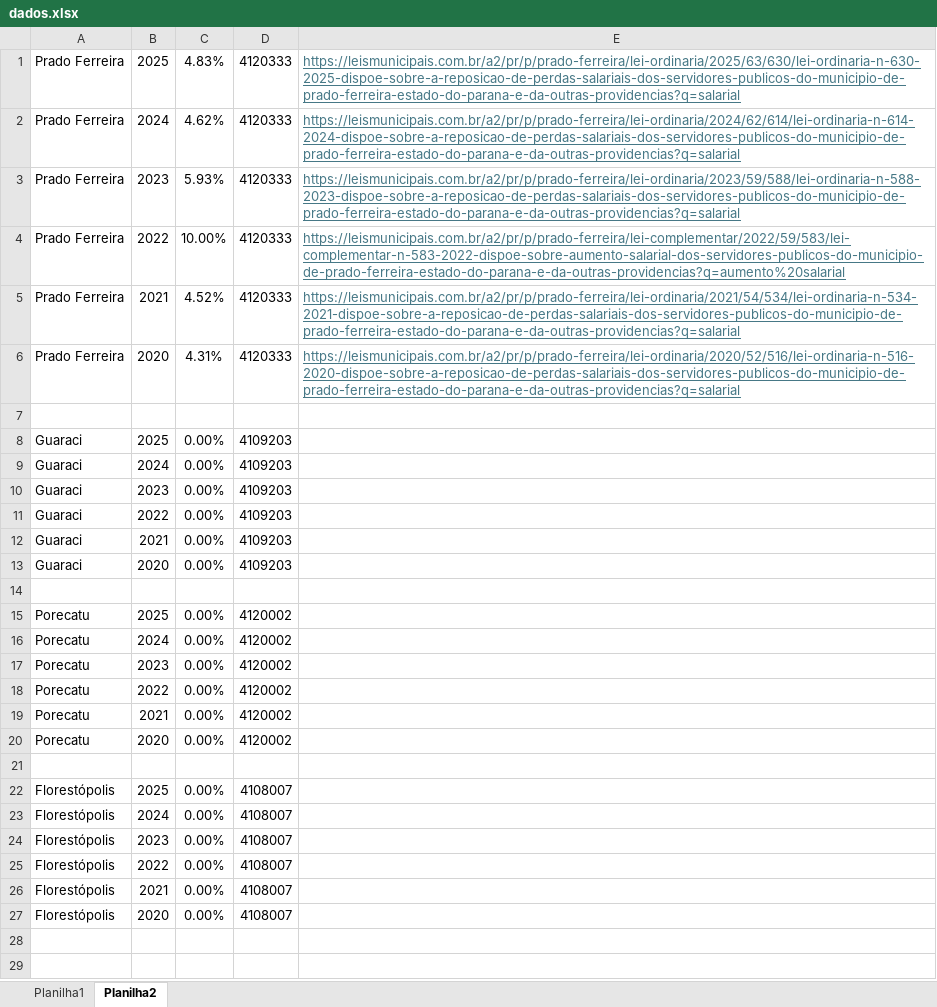
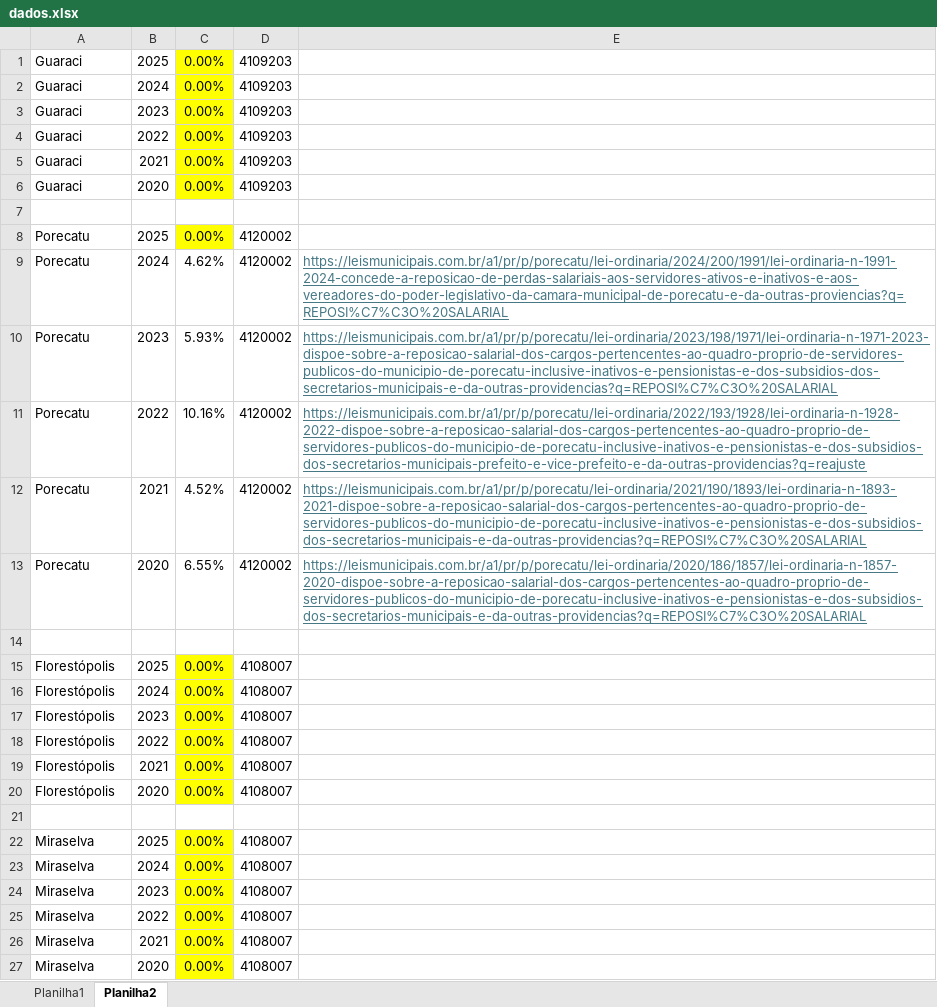
Before and after one commit to denisms7/reajuste, an Excel workbook: data/dados.xlsx, sheet Planilha2, drawn as a sheet; values as stored, in another font and other column widths than the file's, no borders; removed rows and columns are numbered as before the commit, all else as after; the diff names each change by its address in the sheet, - before the commit and + after, or states it on an @@ line.

Commit message:
addeds  santa fe  e prado

```diff
--- a/data/dados.xlsx (sheet Planilha2)
+++ b/data/dados.xlsx (sheet Planilha2)
-row 1: Prado Ferreira | 2025 | 4.83% | 4120333 | https://leismunicipais.com.br/a2/pr/p/prado-ferreira/lei-ordinaria/2025/63/630/lei-ordinaria-n-630-2025-dispoe-sobre-a-reposicao-de-perdas-salariais-dos-servidores-publicos-do-municipio-de-prado-ferreira-estado-do-parana-e-da-outras-providencias?q=salarial
-row 2: Prado Ferreira | 2024 | 4.62% | 4120333 | https://leismunicipais.com.br/a2/pr/p/prado-ferreira/lei-ordinaria/2024/62/614/lei-ordinaria-n-614-2024-dispoe-sobre-a-reposicao-de-perdas-salariais-dos-servidores-publicos-do-municipio-de-prado-ferreira-estado-do-parana-e-da-outras-providencias?q=salarial
-row 3: Prado Ferreira | 2023 | 5.93% | 4120333 | https://leismunicipais.com.br/a2/pr/p/prado-ferreira/lei-ordinaria/2023/59/588/lei-ordinaria-n-588-2023-dispoe-sobre-a-reposicao-de-perdas-salariais-dos-servidores-publicos-do-municipio-de-prado-ferreira-estado-do-parana-e-da-outras-providencias?q=salarial
-row 4: Prado Ferreira | 2022 | 10.00% | 4120333 | https://leismunicipais.com.br/a2/pr/p/prado-ferreira/lei-complementar/2022/59/583/lei-complementar-n-583-2022-dispoe-sobre-aumento-salarial-dos-servidores-publicos-do-municipio-de-prado-ferreira-estado-do-parana-e-da-outras-providencias?q=aumento%20salarial
-row 5: Prado Ferreira | 2021 | 4.52% | 4120333 | https://leismunicipais.com.br/a2/pr/p/prado-ferreira/lei-ordinaria/2021/54/534/lei-ordinaria-n-534-2021-dispoe-sobre-a-reposicao-de-perdas-salariais-dos-servidores-publicos-do-municipio-de-prado-ferreira-estado-do-parana-e-da-outras-providencias?q=salarial
-row 6: Prado Ferreira | 2020 | 4.31% | 4120333 | https://leismunicipais.com.br/a2/pr/p/prado-ferreira/lei-ordinaria/2020/52/516/lei-ordinaria-n-516-2020-dispoe-sobre-a-reposicao-de-perdas-salariais-dos-servidores-publicos-do-municipio-de-prado-ferreira-estado-do-parana-e-da-outras-providencias?q=salarial
-row 7: (empty)
-C1:C6 fill: none
+C1:C6 fill: #FFFF00
-C8 fill: none
+C8 fill: #FFFF00
-C9: 0.00%
+C9: 4.62%
-E9: (empty)
+E9: https://leismunicipais.com.br/a1/pr/p/porecatu/lei-ordinaria/2024/200/1991/lei-ordinaria-n-1991-2024-concede-a-reposicao-de-perdas-salariais-aos-servidores-ativos-e-inativos-e-aos-vereadores-do-poder-legislativo-da-camara-municipal-de-porecatu-e-da-outras-proviencias?q=REPOSI%C7%C3O%20SALARIAL
-C10: 0.00%
+C10: 5.93%
-E10: (empty)
+E10: https://leismunicipais.com.br/a1/pr/p/porecatu/lei-ordinaria/2023/198/1971/lei-ordinaria-n-1971-2023-dispoe-sobre-a-reposicao-salarial-dos-cargos-pertencentes-ao-quadro-proprio-de-servidores-publicos-do-municipio-de-porecatu-inclusive-inativos-e-pensionistas-e-dos-subsidios-dos-secretarios-municipais-e-da-outras-providencias?q=REPOSI%C7%C3O%20SALARIAL
-C11: 0.00%
+C11: 10.16%
-E11: (empty)
+E11: https://leismunicipais.com.br/a1/pr/p/porecatu/lei-ordinaria/2022/193/1928/lei-ordinaria-n-1928-2022-dispoe-sobre-a-reposicao-salarial-dos-cargos-pertencentes-ao-quadro-proprio-de-servidores-publicos-do-municipio-de-porecatu-inclusive-inativos-e-pensionistas-e-dos-subsidios-dos-secretarios-municipais-prefeito-e-vice-prefeito-e-da-outras-providencias?q=reajuste
-C12: 0.00%
+C12: 4.52%
-E12: (empty)
+E12: https://leismunicipais.com.br/a1/pr/p/porecatu/lei-ordinaria/2021/190/1893/lei-ordinaria-n-1893-2021-dispoe-sobre-a-reposicao-salarial-dos-cargos-pertencentes-ao-quadro-proprio-de-servidores-publicos-do-municipio-de-porecatu-inclusive-inativos-e-pensionistas-e-dos-subsidios-dos-secretarios-municipais-e-da-outras-providencias?q=REPOSI%C7%C3O%20SALARIAL
-C13: 0.00%
+C13: 6.55%
-E13: (empty)
+E13: https://leismunicipais.com.br/a1/pr/p/porecatu/lei-ordinaria/2020/186/1857/lei-ordinaria-n-1857-2020-dispoe-sobre-a-reposicao-salarial-dos-cargos-pertencentes-ao-quadro-proprio-de-servidores-publicos-do-municipio-de-porecatu-inclusive-inativos-e-pensionistas-e-dos-subsidios-dos-secretarios-municipais-e-da-outras-providencias?q=REPOSI%C7%C3O%20SALARIAL
-C15:C20 fill: none
+C15:C20 fill: #FFFF00
+row 21: (empty)
+row 22: Miraselva | 2025 | 0.00% | 4108007
+row 23: Miraselva | 2024 | 0.00% | 4108007
+row 24: Miraselva | 2023 | 0.00% | 4108007
+row 25: Miraselva | 2022 | 0.00% | 4108007
+row 26: Miraselva | 2021 | 0.00% | 4108007
+row 27: Miraselva | 2020 | 0.00% | 4108007
```
Also changed, not shown: sheet Planilha1.
